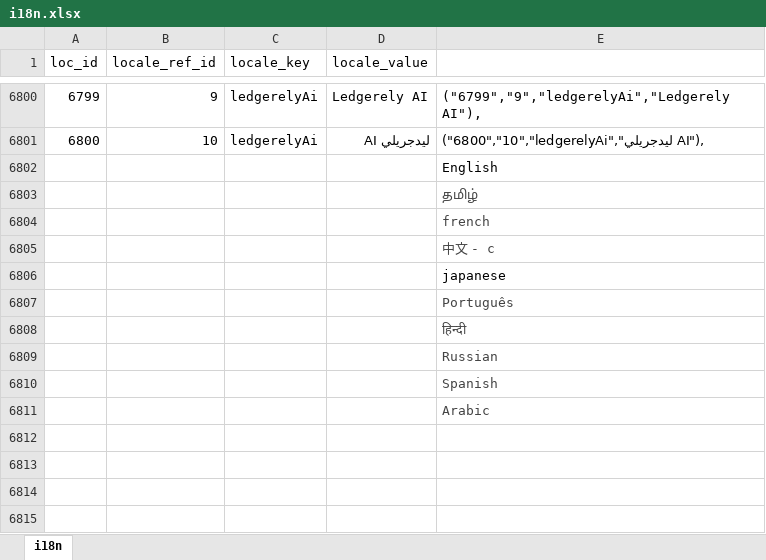
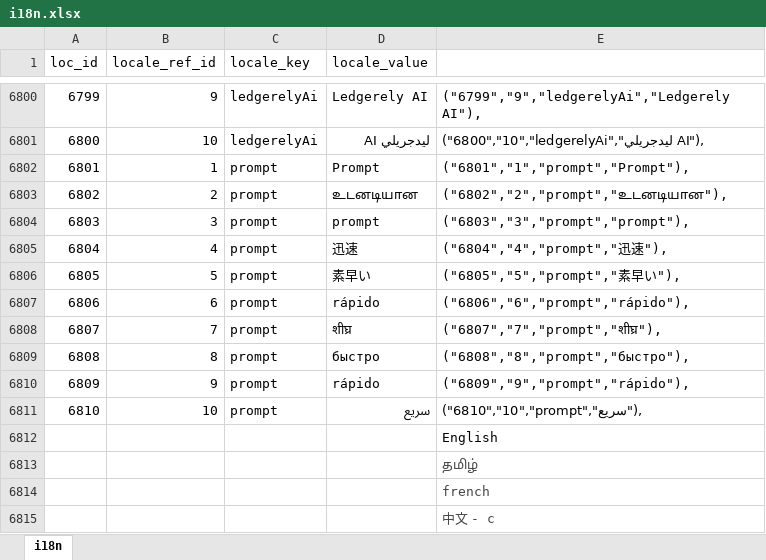
Before and after one commit to bharani-palani/ledgerely, an Excel workbook: i18n.xlsx, sheet i18n, drawn as a sheet; only a part is shown, gaps mark what is left out; the shorter side is filled out with more unchanged rows; values as stored, in another font and other column widths than the file's, no borders; the diff names each change by its address in the sheet, - before the commit and + after, or states it on an @@ line.

```diff
--- a/i18n.xlsx (sheet i18n)
+++ b/i18n.xlsx (sheet i18n)
+row 6802: 6801 | 1 | prompt | Prompt | ("6801","1","prompt","Prompt"),
+row 6803: 6802 | 2 | prompt | உடனடியான | ("6802","2","prompt","உடனடியான"),
+row 6804: 6803 | 3 | prompt | prompt | ("6803","3","prompt","prompt"),
+row 6805: 6804 | 4 | prompt | 迅速 | ("6804","4","prompt","迅速"),
+row 6806: 6805 | 5 | prompt | 素早い | ("6805","5","prompt","素早い"),
+row 6807: 6806 | 6 | prompt | rápido | ("6806","6","prompt","rápido"),
+row 6808: 6807 | 7 | prompt | शीघ्र | ("6807","7","prompt","शीघ्र"),
+row 6809: 6808 | 8 | prompt | быстро | ("6808","8","prompt","быстро"),
+row 6810: 6809 | 9 | prompt | rápido | ("6809","9","prompt","rápido"),
+row 6811: 6810 | 10 | prompt | سريع | ("6810","10","prompt","سريع"),
```
Also changed, not shown: 6 other files.
